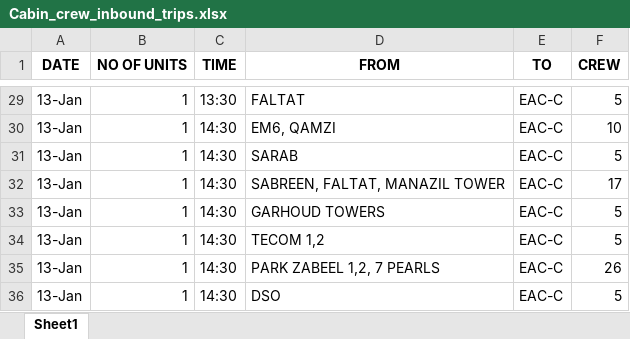
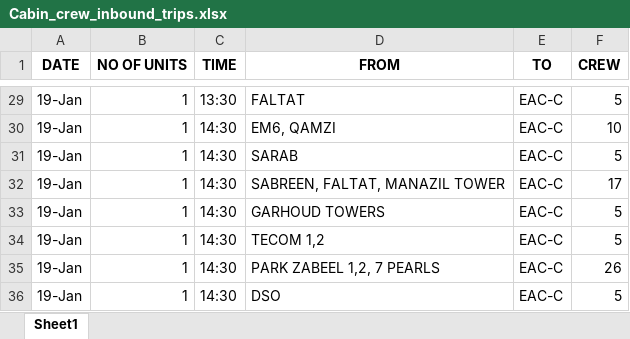
Before and after one commit to SarunSaji31/OCC_Drivers_Headcount, an Excel workbook: media/downloads/Cabin_crew_inbound_trips.xlsx, sheet Sheet1, drawn as a sheet; only a part is shown, gaps mark what is left out; values as stored, in another font and other column widths than the file's, no borders; the diff covers the shown part only; the diff names each change by its address in the sheet, - before the commit and + after, or states it on an @@ line.

```diff
--- a/media/downloads/Cabin_crew_inbound_trips.xlsx (sheet Sheet1)
+++ b/media/downloads/Cabin_crew_inbound_trips.xlsx (sheet Sheet1)
-A29:A36 (DATE): 13-Jan
+A29:A36 (DATE): 19-Jan
```
Also changed, not shown: 29 edited cells elsewhere in this sheet, media/downloads/Cabin_crew_outbound_trips.xlsx, 1 other file.
